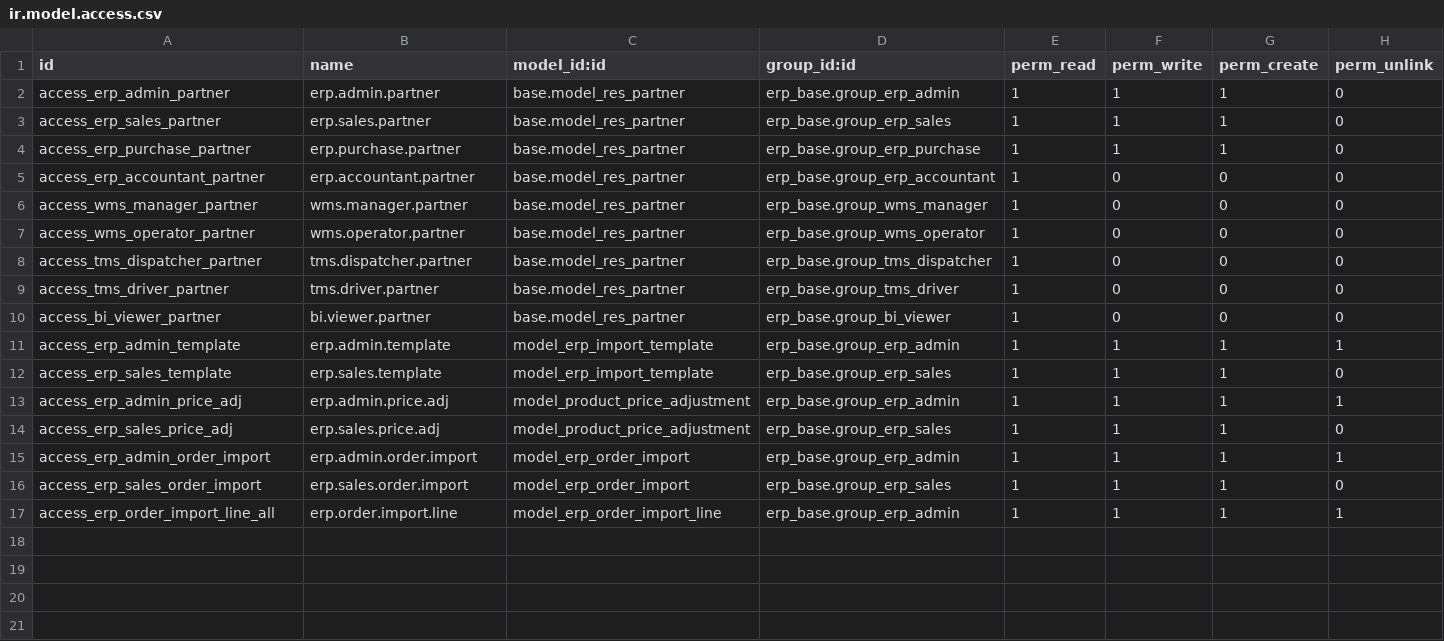
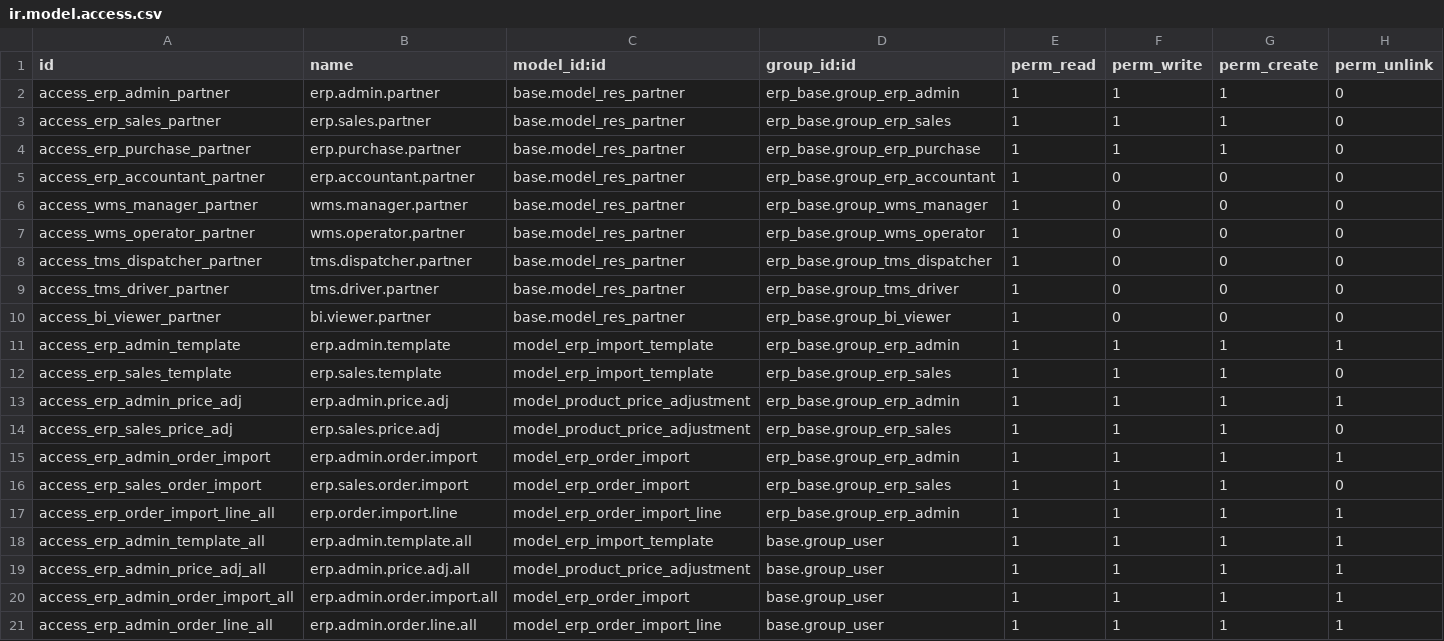
Before and after one commit to 2321703829-eng/PDA-, a CSV file: custom_addons/erp_base/security/ir.model.access.csv, drawn as a sheet.

Commit message:
fix(erp): 补全 ACL 权限 — 所有用户可访问新模型

```diff
--- a/custom_addons/erp_base/security/ir.model.access.csv
+++ b/custom_addons/erp_base/security/ir.model.access.csv
@@ -17 +17,5 @@ access_erp_sales_order_import,erp.sales.order.import,model_erp_order_import,erp_
 access_erp_order_import_line_all,erp.order.import.line,model_erp_order_import_line,erp_base.group_erp_admin,1,1,1,1
+access_erp_admin_template_all,erp.admin.template.all,model_erp_import_template,base.group_user,1,1,1,1
+access_erp_admin_price_adj_all,erp.admin.price.adj.all,model_product_price_adjustment,base.group_user,1,1,1,1
+access_erp_admin_order_import_all,erp.admin.order.import.all,model_erp_order_import,base.group_user,1,1,1,1
+access_erp_admin_order_line_all,erp.admin.order.line.all,model_erp_order_import_line,base.group_user,1,1,1,1
```
